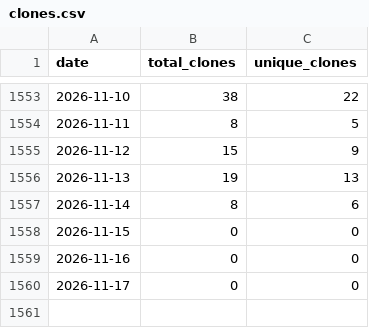
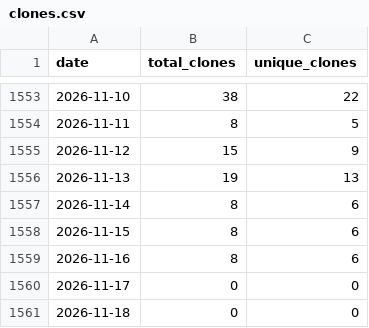
Before and after one commit to wumphlett/COMP-1210, a CSV file: .traffic/clones.csv, drawn as a sheet; only a part is shown, gaps mark what is left out.

Commit message:
Updating repository traffic

```diff
--- a/.traffic/clones.csv
+++ b/.traffic/clones.csv
@@ -1557,4 +1557,5 @@ date,total_clones,unique_clones
 2026-11-14,8,6
-2026-11-15,0,0
-2026-11-16,0,0
+2026-11-15,8,6
+2026-11-16,8,6
 2026-11-17,0,0
+2026-11-18,0,0
```
Also changed, not shown: .traffic/views.csv, 3 other files.
